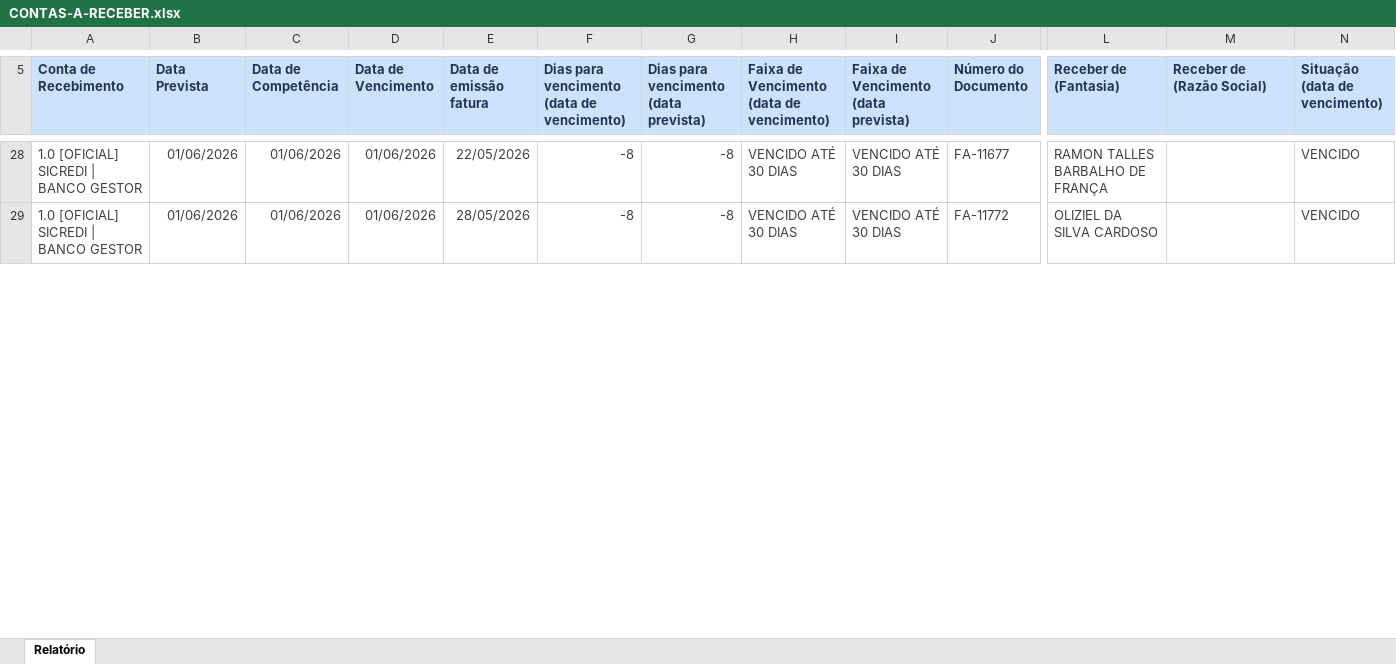
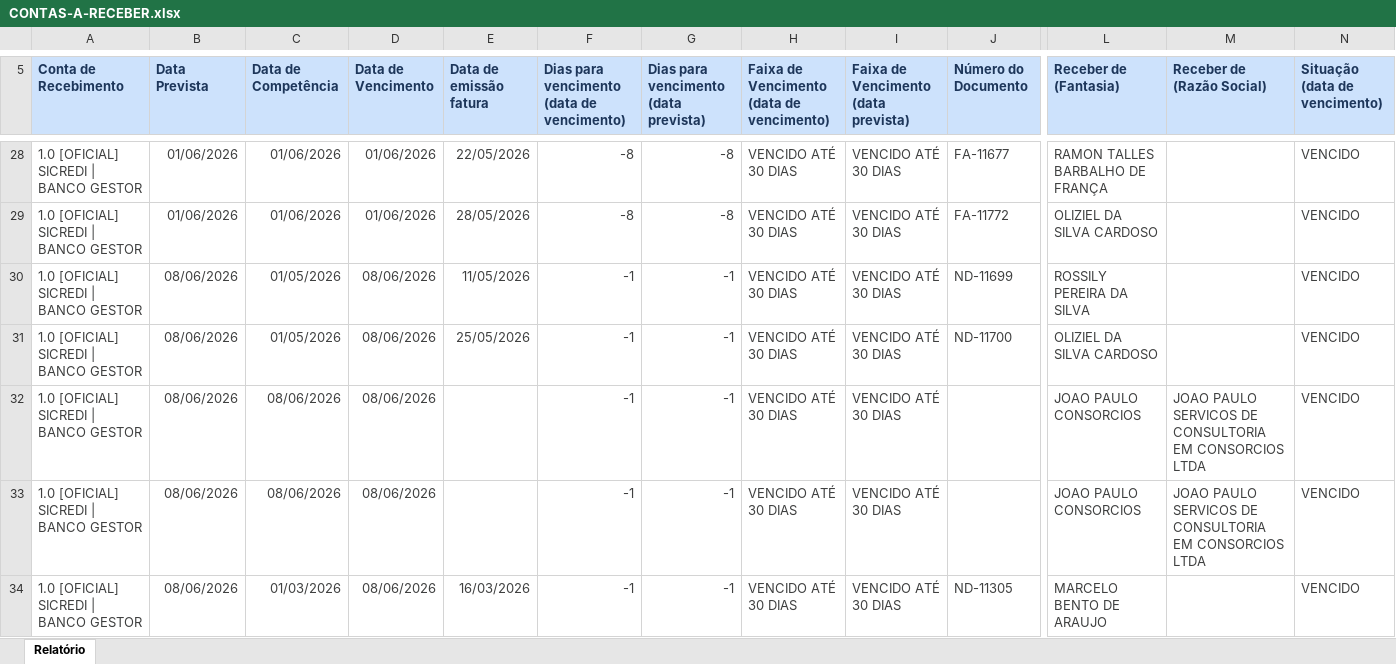
Before and after one commit to lopesjoel/Dashboard-Ativuz, an Excel workbook: planilhas/CONTAS-A-RECEBER.xlsx, sheet Relatório, drawn as a sheet; only a part is shown, gaps mark what is left out; values as stored, in another font and other column widths than the file's, no borders; rows hold the shown columns only; the diff covers the shown part only; the diff names each change by its address in the sheet, - before the commit and + after, or states it on an @@ line.

```diff
--- a/planilhas/CONTAS-A-RECEBER.xlsx (sheet Relatório)
+++ b/planilhas/CONTAS-A-RECEBER.xlsx (sheet Relatório)
+row 30: 1.0 [OFICIAL] SICREDI | BANCO GESTOR | 08/06/2026 | 01/05/2026 | 08/06/2026 | 11/05/2026 | -1 | -1 | VENCIDO ATÉ 30 DIAS | VENCIDO ATÉ 30 DIAS | ND-11699 | ROSSILY PEREIRA DA SILVA |  | VENCIDO
+row 31: 1.0 [OFICIAL] SICREDI | BANCO GESTOR | 08/06/2026 | 01/05/2026 | 08/06/2026 | 25/05/2026 | -1 | -1 | VENCIDO ATÉ 30 DIAS | VENCIDO ATÉ 30 DIAS | ND-11700 | OLIZIEL DA SILVA CARDOSO |  | VENCIDO
+row 32: 1.0 [OFICIAL] SICREDI | BANCO GESTOR | 08/06/2026 | 08/06/2026 | 08/06/2026 |  | -1 | -1 | VENCIDO ATÉ 30 DIAS | VENCIDO ATÉ 30 DIAS |  | JOAO PAULO CONSORCIOS | JOAO PAULO SERVICOS DE CONSULTORIA EM CONSORCIOS LTDA | VENCIDO
+row 33: 1.0 [OFICIAL] SICREDI | BANCO GESTOR | 08/06/2026 | 08/06/2026 | 08/06/2026 |  | -1 | -1 | VENCIDO ATÉ 30 DIAS | VENCIDO ATÉ 30 DIAS |  | JOAO PAULO CONSORCIOS | JOAO PAULO SERVICOS DE CONSULTORIA EM CONSORCIOS LTDA | VENCIDO
+row 34: 1.0 [OFICIAL] SICREDI | BANCO GESTOR | 08/06/2026 | 01/03/2026 | 08/06/2026 | 16/03/2026 | -1 | -1 | VENCIDO ATÉ 30 DIAS | VENCIDO ATÉ 30 DIAS | ND-11305 | MARCELO BENTO DE ARAUJO |  | VENCIDO
```
Also changed, not shown: 71 added rows and 2 edited cells elsewhere in this sheet, 1 other file.
